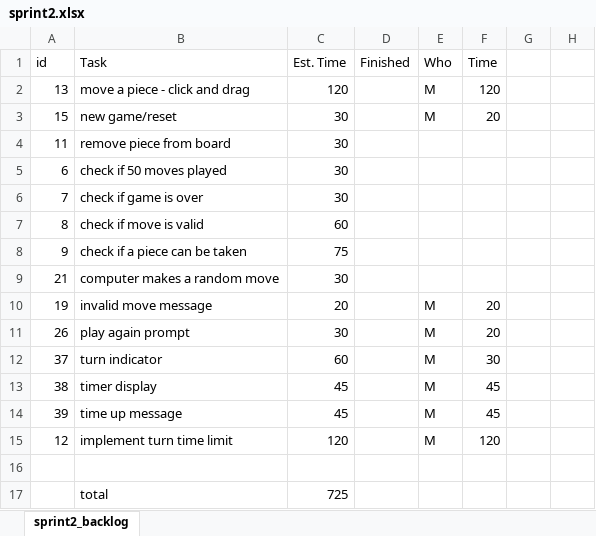
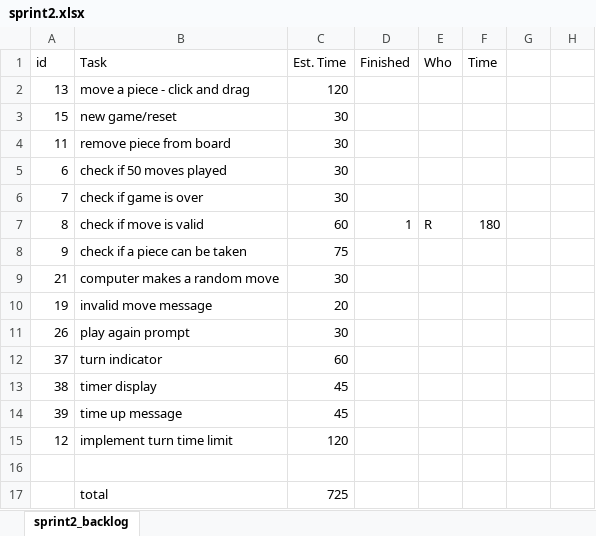
Before and after one commit to cwendel16834/fanorona12, an Excel workbook: agile/sprint2.xlsx, sheet sprint2_backlog, drawn as a sheet; only a part is shown; values as stored, in another font and other column widths than the file's, no borders; charts and pictures not drawn; the diff names each change by its address in the sheet, - before the commit and + after, or states it on an @@ line.

Commit message:
Submitted info on backlog

```diff
--- a/agile/sprint2.xlsx (sheet sprint2_backlog)
+++ b/agile/sprint2.xlsx (sheet sprint2_backlog)
-E2:E3 (Who): M
+E2:E3 (Who): (empty)
-F2 (Time): 120
+F2 (Time): (empty)
-F3 (Time): 20
+F3 (Time): (empty)
-D7 (Finished): (empty)
+D7 (Finished): 1
-E7 (Who): (empty)
+E7 (Who): R
-F7 (Time): (empty)
+F7 (Time): 180
-E10:E15 (Who): M
+E10:E15 (Who): (empty)
-F10:F11 (Time): 20
+F10:F11 (Time): (empty)
-F12 (Time): 30
+F12 (Time): (empty)
-F13:F14 (Time): 45
+F13:F14 (Time): (empty)
-F15 (Time): 120
+F15 (Time): (empty)
```
Also changed, not shown: charts or pictures.
